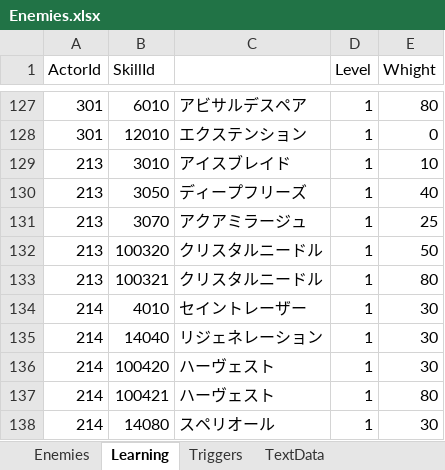
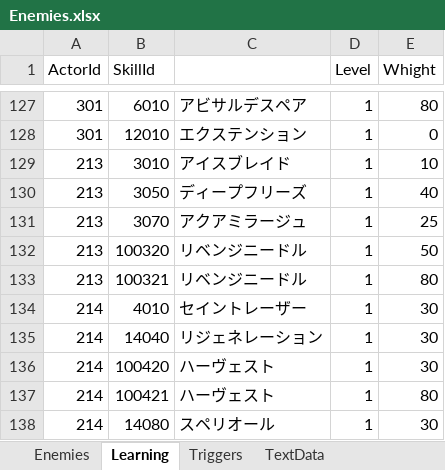
Before and after one commit to seedsclaft/unity, an Excel workbook: Assets/Data/Enemies.xlsx, sheet Learning, drawn as a sheet; only a part is shown, gaps mark what is left out; values as stored, in another font and other column widths than the file's, no borders; the diff names each change by its address in the sheet, - before the commit and + after, or states it on an @@ line.

```diff
--- a/Assets/Data/Enemies.xlsx (sheet Learning)
+++ b/Assets/Data/Enemies.xlsx (sheet Learning)
-C132:C133: クリスタルニードル
+C132:C133: リベンジニードル
```
Also changed, not shown: Assets/Data/Skills.xlsx, Assets/Data/Stages.xlsx, 10 other files.
